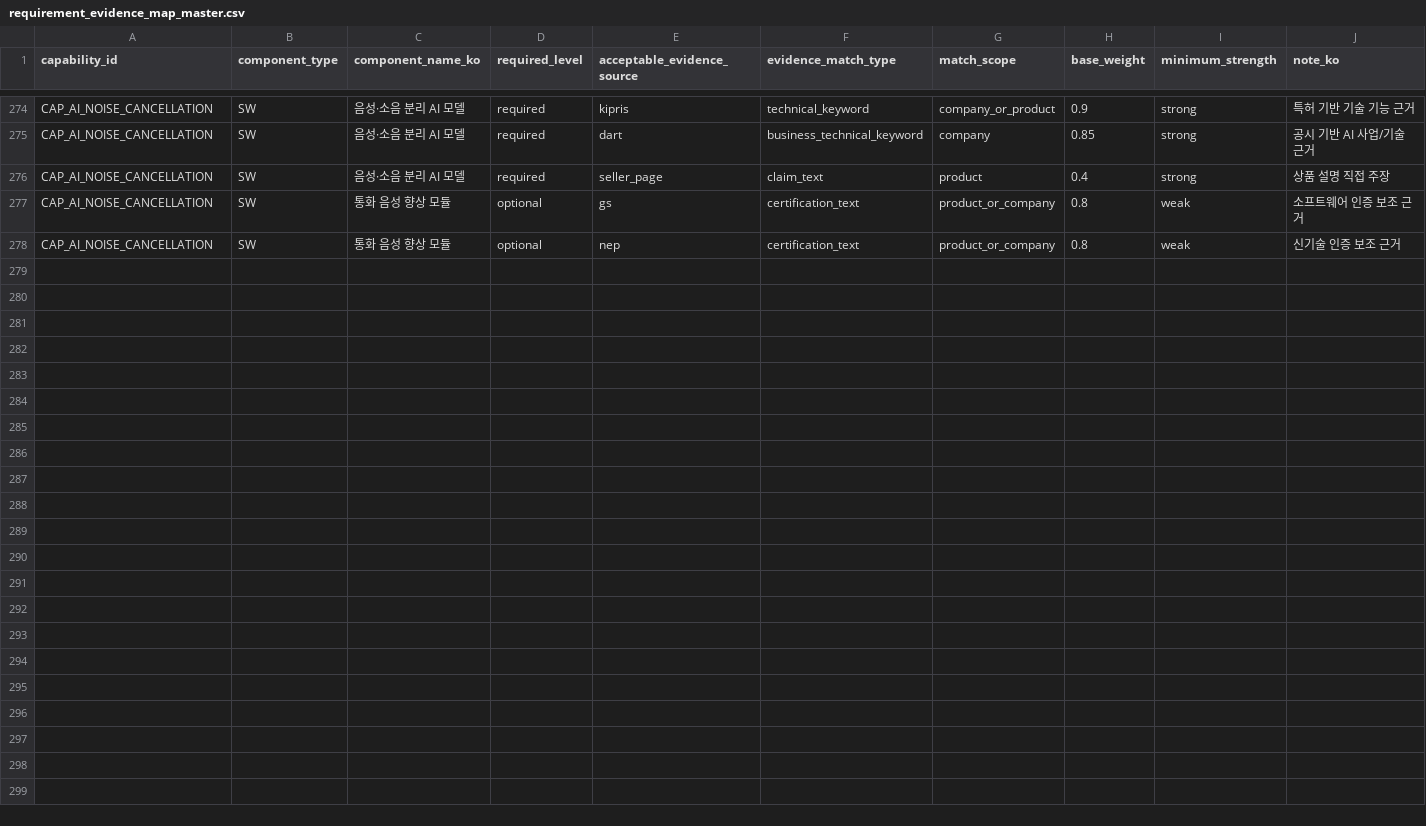
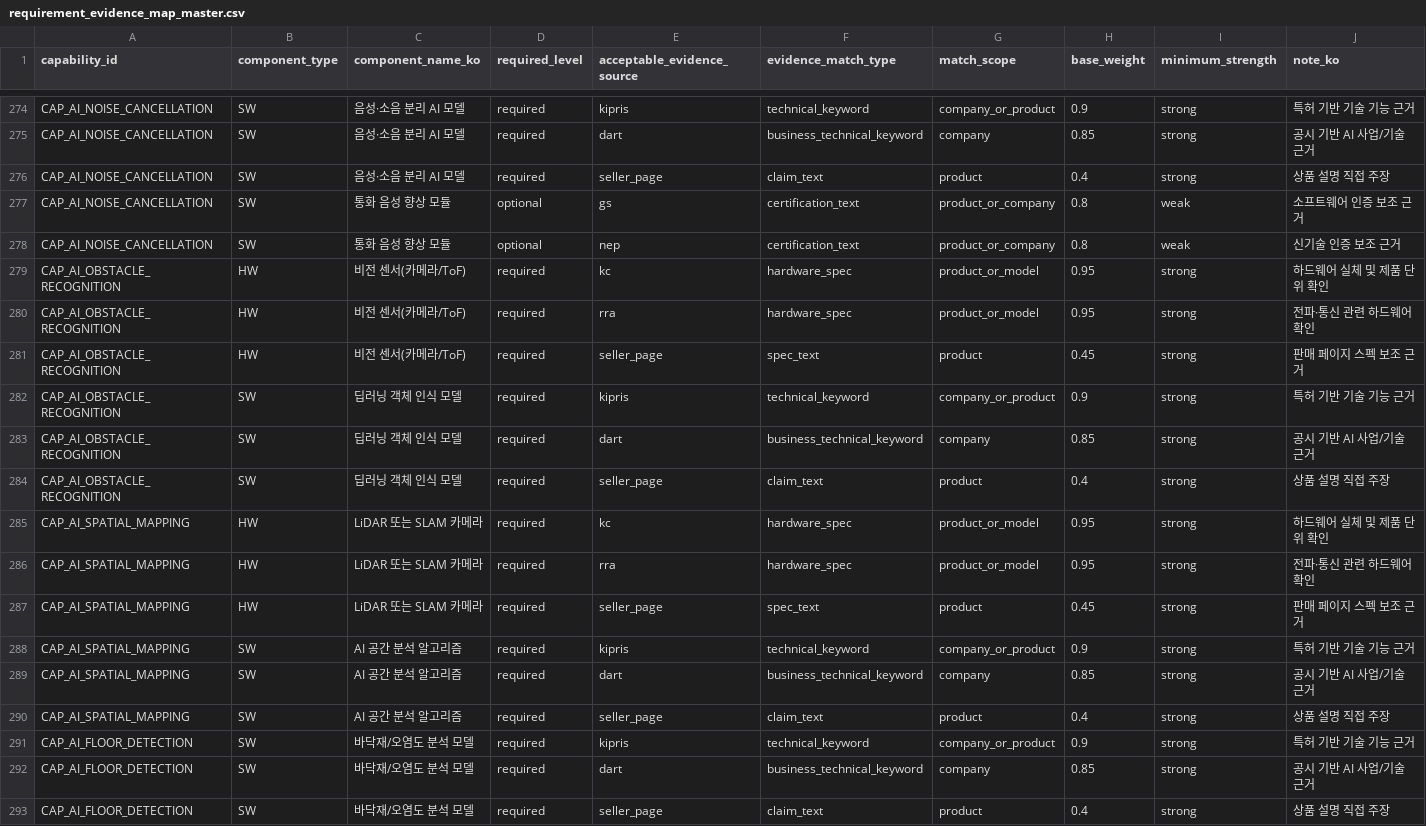
Before and after one commit to TH-Koo/EASy_ML, a CSV file: ontology/requirement_evidence_map_master.csv, drawn as a sheet; only a part is shown, gaps mark what is left out; the diff names each change by its address in the sheet, - before the commit and + after, or states it on an @@ line.

```diff
--- a/ontology/requirement_evidence_map_master.csv
+++ b/ontology/requirement_evidence_map_master.csv
+row 279: CAP_AI_OBSTACLE_RECOGNITION | HW | 비전 센서(카메라/ToF) | required | kc | hardware_spec | product_or_model | 0.95 | strong | 하드웨어 실체 및 제품 단위 확인
+row 280: CAP_AI_OBSTACLE_RECOGNITION | HW | 비전 센서(카메라/ToF) | required | rra | hardware_spec | product_or_model | 0.95 | strong | 전파·통신 관련 하드웨어 확인
+row 281: CAP_AI_OBSTACLE_RECOGNITION | HW | 비전 센서(카메라/ToF) | required | seller_page | spec_text | product | 0.45 | strong | 판매 페이지 스펙 보조 근거
+row 282: CAP_AI_OBSTACLE_RECOGNITION | SW | 딥러닝 객체 인식 모델 | required | kipris | technical_keyword | company_or_product | 0.9 | strong | 특허 기반 기술 기능 근거
+row 283: CAP_AI_OBSTACLE_RECOGNITION | SW | 딥러닝 객체 인식 모델 | required | dart | business_technical_keyword | company | 0.85 | strong | 공시 기반 AI 사업/기술 근거
+row 284: CAP_AI_OBSTACLE_RECOGNITION | SW | 딥러닝 객체 인식 모델 | required | seller_page | claim_text | product | 0.4 | strong | 상품 설명 직접 주장
+row 285: CAP_AI_SPATIAL_MAPPING | HW | LiDAR 또는 SLAM 카메라 | required | kc | hardware_spec | product_or_model | 0.95 | strong | 하드웨어 실체 및 제품 단위 확인
+row 286: CAP_AI_SPATIAL_MAPPING | HW | LiDAR 또는 SLAM 카메라 | required | rra | hardware_spec | product_or_model | 0.95 | strong | 전파·통신 관련 하드웨어 확인
+row 287: CAP_AI_SPATIAL_MAPPING | HW | LiDAR 또는 SLAM 카메라 | required | seller_page | spec_text | product | 0.45 | strong | 판매 페이지 스펙 보조 근거
+row 288: CAP_AI_SPATIAL_MAPPING | SW | AI 공간 분석 알고리즘 | required | kipris | technical_keyword | company_or_product | 0.9 | strong | 특허 기반 기술 기능 근거
+row 289: CAP_AI_SPATIAL_MAPPING | SW | AI 공간 분석 알고리즘 | required | dart | business_technical_keyword | company | 0.85 | strong | 공시 기반 AI 사업/기술 근거
+row 290: CAP_AI_SPATIAL_MAPPING | SW | AI 공간 분석 알고리즘 | required | seller_page | claim_text | product | 0.4 | strong | 상품 설명 직접 주장
+row 291: CAP_AI_FLOOR_DETECTION | SW | 바닥재/오염도 분석 모델 | required | kipris | technical_keyword | company_or_product | 0.9 | strong | 특허 기반 기술 기능 근거
+row 292: CAP_AI_FLOOR_DETECTION | SW | 바닥재/오염도 분석 모델 | required | dart | business_technical_keyword | company | 0.85 | strong | 공시 기반 AI 사업/기술 근거
+row 293: CAP_AI_FLOOR_DETECTION | SW | 바닥재/오염도 분석 모델 | required | seller_page | claim_text | product | 0.4 | strong | 상품 설명 직접 주장
```
Also changed, not shown: ontology/evidence_pattern_master.csv, 5 other files.
